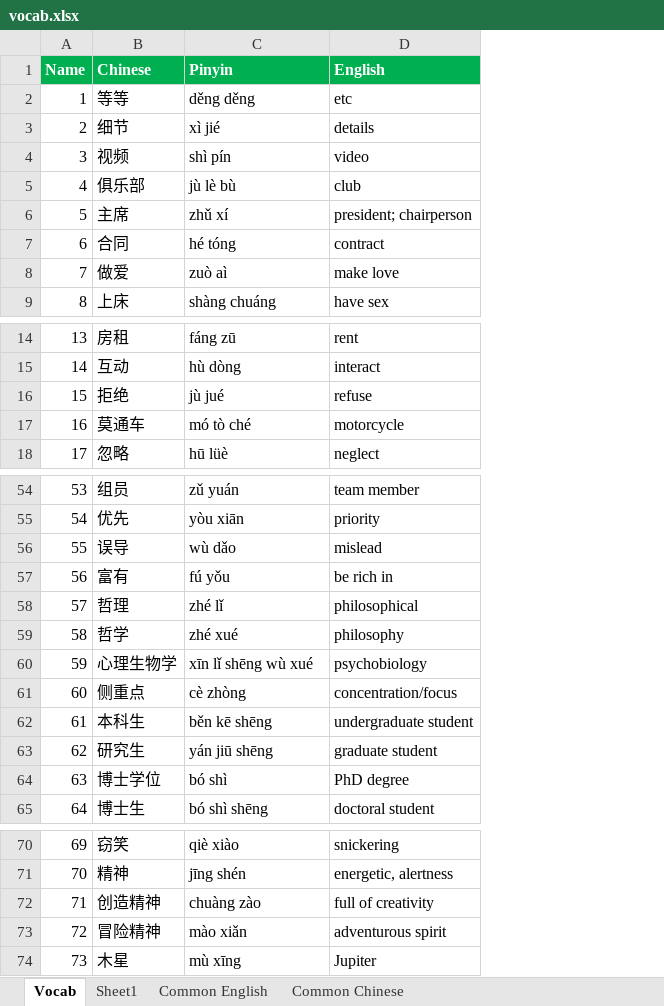
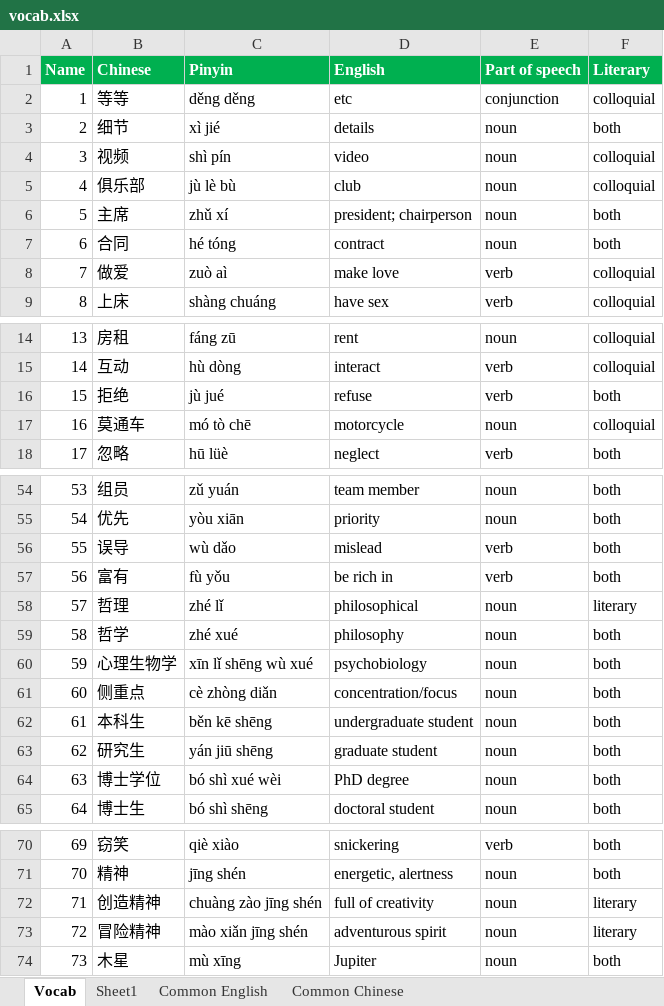
Before and after one commit to notkarenyi/chinese-practice, an Excel workbook: r/vocab.xlsx, sheet Vocab, drawn as a sheet; only a part is shown, gaps mark what is left out; values as stored, in another font and other column widths than the file's, no borders; conditional formats not drawn; the diff names each change by its address in the sheet, - before the commit and + after, or states it on an @@ line.

Commit message:
Update vocab.xlsx

```diff
--- a/r/vocab.xlsx (sheet Vocab)
+++ b/r/vocab.xlsx (sheet Vocab)
+column E (Part of speech), rows 2-9: conjunction | noun | noun | noun | noun | noun | verb | verb; rows 14-18: noun | verb | verb | noun | verb; rows 54-65: noun | noun | verb | verb | noun | noun | noun | noun | noun | noun | noun | noun; rows 70-74: verb | noun | noun | noun | noun
+column F (Literary), rows 2-9: colloquial | both | colloquial | colloquial | both | both | colloquial | colloquial; rows 14-18: colloquial | colloquial | both | colloquial | both; rows 54-65: both | both | both | both | literary | both | both | both | both | both | both | both; rows 70-74: both | both | literary | literary | both
-C17 (Pinyin): mó tò ché
+C17 (Pinyin): mó tò chē
-C57 (Pinyin): fú yǒu
+C57 (Pinyin): fù yǒu
-C61 (Pinyin): cè zhòng
+C61 (Pinyin): cè zhòng diǎn
-C64 (Pinyin): bó shì
+C64 (Pinyin): bó shì xué wèi
-C72 (Pinyin): chuàng zào
+C72 (Pinyin): chuàng zào jīng shén
-C73 (Pinyin): mào xiǎn
+C73 (Pinyin): mào xiǎn jīng shén
```
Also changed, not shown: sheet Sheet1.
